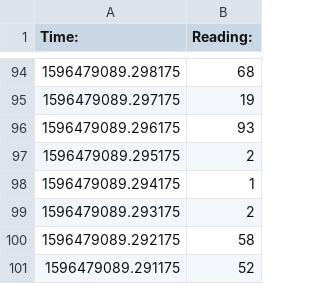
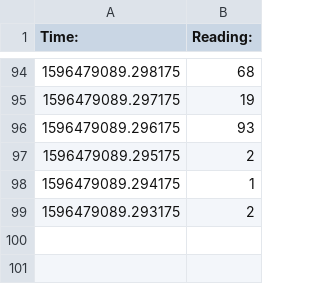
Before and after one commit to Gutruf-Lab/ble_data_collection, a CSV file: data/generated_data.csv, drawn as a sheet; only a part is shown, gaps mark what is left out; the diff names each change by its address in the sheet, - before the commit and + after, or states it on an @@ line.

```diff
--- a/data/generated_data.csv
+++ b/data/generated_data.csv
-row 100: 1596479089.292175 | 58
-row 101: 1596479089.291175 | 52
```
Also changed, not shown: 6 other files.
